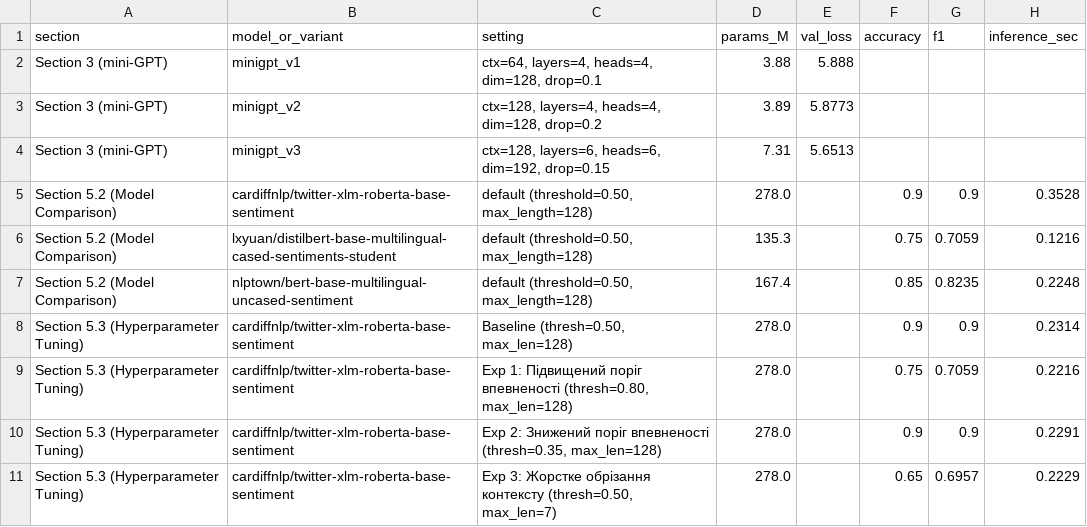
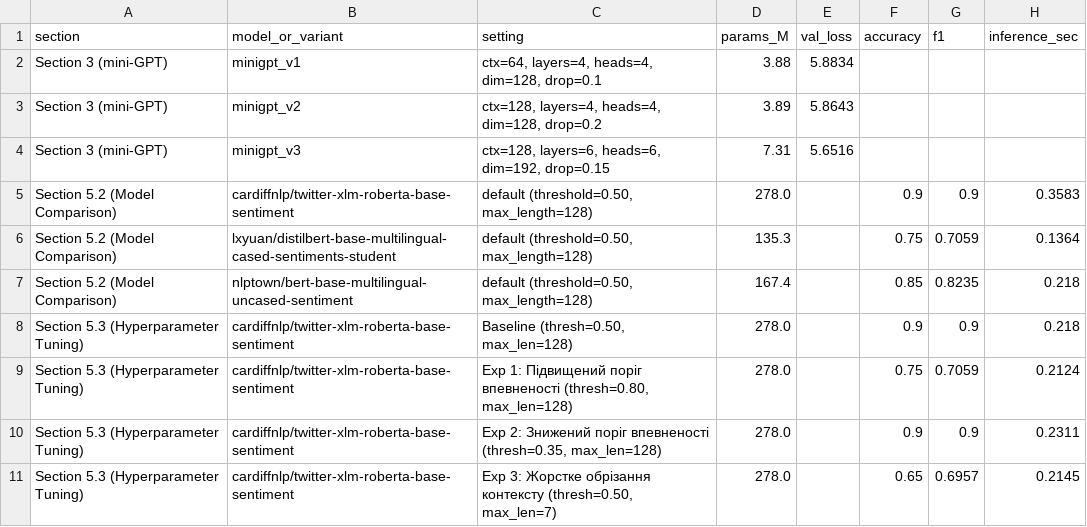
Before and after one commit to Student-Vlad-Bondar/AIS_labs, a CSV file: lab3/results.csv, drawn as a sheet.

Commit message:
Замінено results на останній

```diff
--- a/lab3/results.csv
+++ b/lab3/results.csv
@@ -1,11 +1,11 @@
 section,model_or_variant,setting,params_M,val_loss,accuracy,f1,inference_sec
-Section 3 (mini-GPT),minigpt_v1,"ctx=64, layers=4, heads=4, dim=128, drop=0.1",3.88,5.888,,,
-Section 3 (mini-GPT),minigpt_v2,"ctx=128, layers=4, heads=4, dim=128, drop=0.2",3.89,5.8773,,,
-Section 3 (mini-GPT),minigpt_v3,"ctx=128, layers=6, heads=6, dim=192, drop=0.15",7.31,5.6513,,,
-Section 5.2 (Model Comparison),cardiffnlp/twitter-xlm-roberta-base-sentiment,"default (threshold=0.50, max_length=128)",278.0,,0.9,0.9,0.3528
-Section 5.2 (Model Comparison),lxyuan/distilbert-base-multilingual-cased-sentiments-student,"default (threshold=0.50, max_length=128)",135.3,,0.75,0.7059,0.1216
-Section 5.2 (Model Comparison),nlptown/bert-base-multilingual-uncased-sentiment,"default (threshold=0.50, max_length=128)",167.4,,0.85,0.8235,0.2248
-Section 5.3 (Hyperparameter Tuning),cardiffnlp/twitter-xlm-roberta-base-sentiment,"Baseline (thresh=0.50, max_len=128)",278.0,,0.9,0.9,0.2314
-Section 5.3 (Hyperparameter Tuning),cardiffnlp/twitter-xlm-roberta-base-sentiment,"Exp 1: Підвищений поріг впевненості (thresh=0.80, max_len=128)",278.0,,0.75,0.7059,0.2216
-Section 5.3 (Hyperparameter Tuning),cardiffnlp/twitter-xlm-roberta-base-sentiment,"Exp 2: Знижений поріг впевненості (thresh=0.35, max_len=128)",278.0,,0.9,0.9,0.2291
-Section 5.3 (Hyperparameter Tuning),cardiffnlp/twitter-xlm-roberta-base-sentiment,"Exp 3: Жорстке обрізання контексту (thresh=0.50, max_len=7)",278.0,,0.65,0.6957,0.2229
+Section 3 (mini-GPT),minigpt_v1,"ctx=64, layers=4, heads=4, dim=128, drop=0.1",3.88,5.8834,,,
+Section 3 (mini-GPT),minigpt_v2,"ctx=128, layers=4, heads=4, dim=128, drop=0.2",3.89,5.8643,,,
+Section 3 (mini-GPT),minigpt_v3,"ctx=128, layers=6, heads=6, dim=192, drop=0.15",7.31,5.6516,,,
+Section 5.2 (Model Comparison),cardiffnlp/twitter-xlm-roberta-base-sentiment,"default (threshold=0.50, max_length=128)",278.0,,0.9,0.9,0.3583
+Section 5.2 (Model Comparison),lxyuan/distilbert-base-multilingual-cased-sentiments-student,"default (threshold=0.50, max_length=128)",135.3,,0.75,0.7059,0.1364
+Section 5.2 (Model Comparison),nlptown/bert-base-multilingual-uncased-sentiment,"default (threshold=0.50, max_length=128)",167.4,,0.85,0.8235,0.218
+Section 5.3 (Hyperparameter Tuning),cardiffnlp/twitter-xlm-roberta-base-sentiment,"Baseline (thresh=0.50, max_len=128)",278.0,,0.9,0.9,0.218
+Section 5.3 (Hyperparameter Tuning),cardiffnlp/twitter-xlm-roberta-base-sentiment,"Exp 1: Підвищений поріг впевненості (thresh=0.80, max_len=128)",278.0,,0.75,0.7059,0.2124
+Section 5.3 (Hyperparameter Tuning),cardiffnlp/twitter-xlm-roberta-base-sentiment,"Exp 2: Знижений поріг впевненості (thresh=0.35, max_len=128)",278.0,,0.9,0.9,0.2311
+Section 5.3 (Hyperparameter Tuning),cardiffnlp/twitter-xlm-roberta-base-sentiment,"Exp 3: Жорстке обрізання контексту (thresh=0.50, max_len=7)",278.0,,0.65,0.6957,0.2145
```
